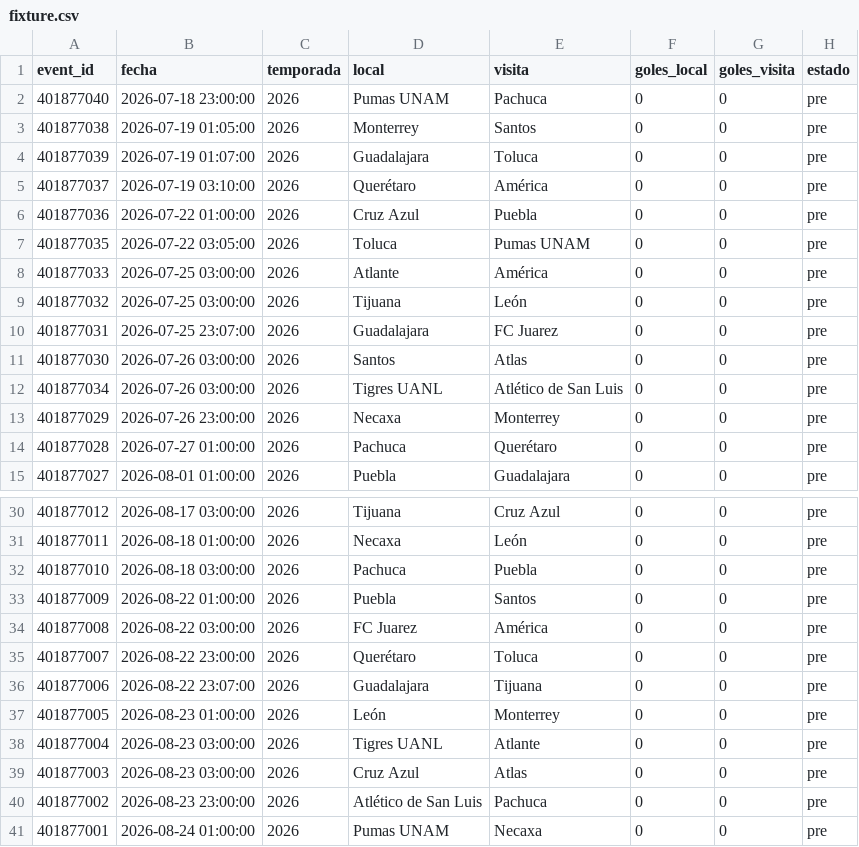
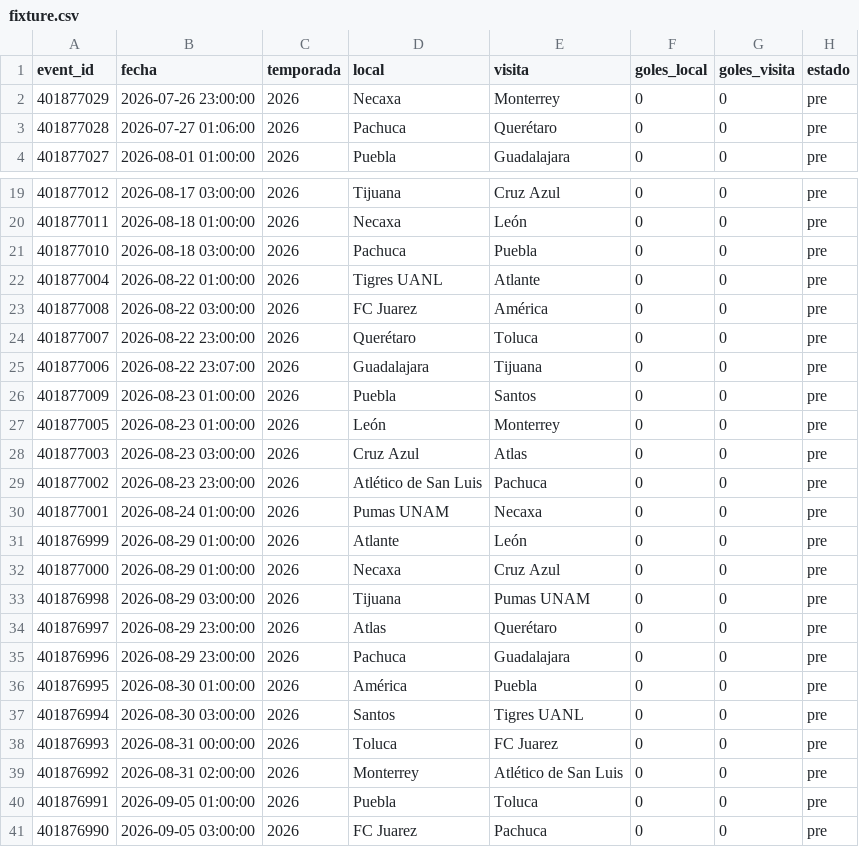
Before and after one commit to Pacortes2021/fifa-2026-hybrid-forecast, a CSV file: mex/data/fixture.csv, drawn as a sheet; only a part is shown, gaps mark what is left out; the shorter side is filled out with more unchanged rows.

```diff
--- a/mex/data/fixture.csv
+++ b/mex/data/fixture.csv
@@ -1,15 +1,4 @@
 event_id,fecha,temporada,local,visita,goles_local,goles_visita,estado
-401877040,2026-07-18 23:00:00,2026,Pumas UNAM,Pachuca,0,0,pre
-401877038,2026-07-19 01:05:00,2026,Monterrey,Santos,0,0,pre
-401877039,2026-07-19 01:07:00,2026,Guadalajara,Toluca,0,0,pre
-401877037,2026-07-19 03:10:00,2026,Querétaro,América,0,0,pre
-401877036,2026-07-22 01:00:00,2026,Cruz Azul,Puebla,0,0,pre
-401877035,2026-07-22 03:05:00,2026,Toluca,Pumas UNAM,0,0,pre
-401877033,2026-07-25 03:00:00,2026,Atlante,América,0,0,pre
-401877032,2026-07-25 03:00:00,2026,Tijuana,León,0,0,pre
-401877031,2026-07-25 23:07:00,2026,Guadalajara,FC Juarez,0,0,pre
-401877030,2026-07-26 03:00:00,2026,Santos,Atlas,0,0,pre
-401877034,2026-07-26 03:00:00,2026,Tigres UANL,Atlético de San Luis,0,0,pre
 401877029,2026-07-26 23:00:00,2026,Necaxa,Monterrey,0,0,pre
-401877028,2026-07-27 01:00:00,2026,Pachuca,Querétaro,0,0,pre
+401877028,2026-07-27 01:06:00,2026,Pachuca,Querétaro,0,0,pre
 401877027,2026-08-01 01:00:00,2026,Puebla,Guadalajara,0,0,pre
@@ -32,3 +21,3 @@ event_id,fecha,temporada,local,visita,goles_local,goles_visita,estado
 401877010,2026-08-18 03:00:00,2026,Pachuca,Puebla,0,0,pre
-401877009,2026-08-22 01:00:00,2026,Puebla,Santos,0,0,pre
+401877004,2026-08-22 01:00:00,2026,Tigres UANL,Atlante,0,0,pre
 401877008,2026-08-22 03:00:00,2026,FC Juarez,América,0,0,pre
@@ -36,4 +25,4 @@ event_id,fecha,temporada,local,visita,goles_local,goles_visita,estado
 401877006,2026-08-22 23:07:00,2026,Guadalajara,Tijuana,0,0,pre
+401877009,2026-08-23 01:00:00,2026,Puebla,Santos,0,0,pre
 401877005,2026-08-23 01:00:00,2026,León,Monterrey,0,0,pre
-401877004,2026-08-23 03:00:00,2026,Tigres UANL,Atlante,0,0,pre
 401877003,2026-08-23 03:00:00,2026,Cruz Azul,Atlas,0,0,pre
```
Also changed, not shown: bra/data/fixture.csv, bra/data/partidos.csv, 6 other files.
